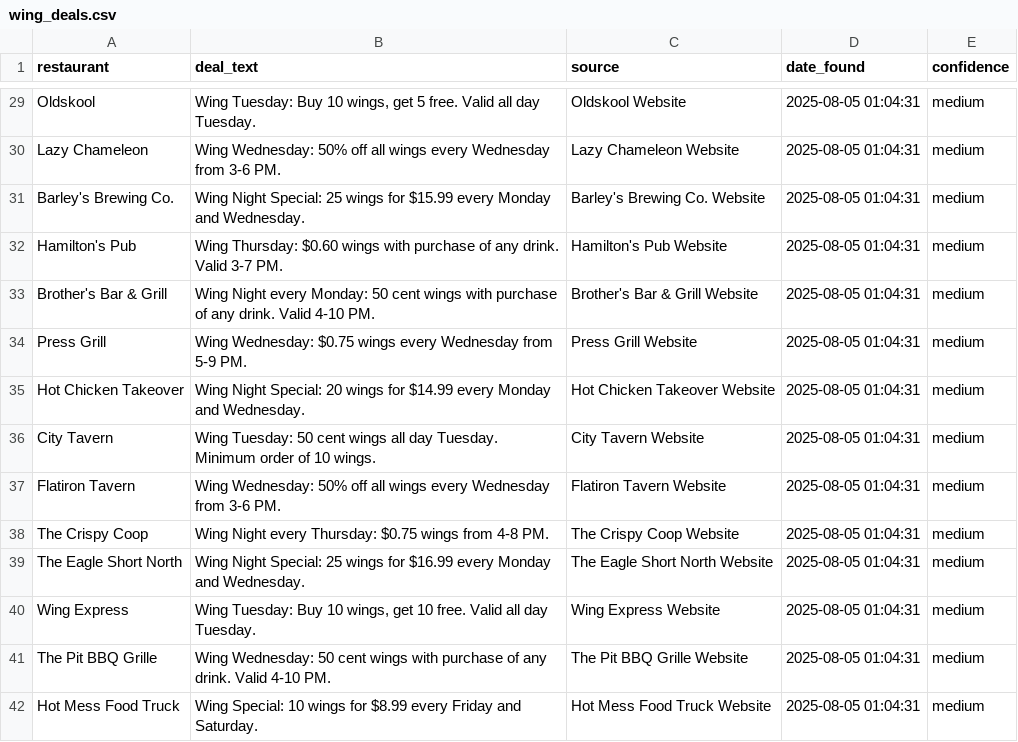
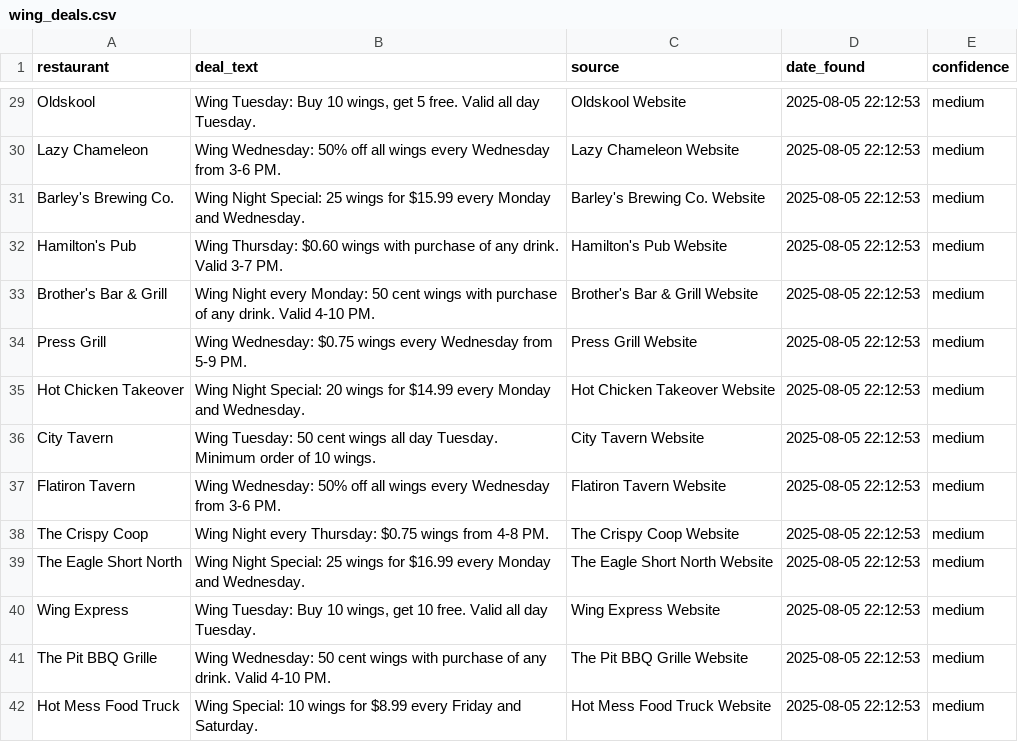
Before and after one commit to paruchurisid/avisarianism, a CSV file: wing_deals.csv, drawn as a sheet; only a part is shown, gaps mark what is left out; the diff covers the shown part only; the diff names each change by its address in the sheet, - before the commit and + after, or states it on an @@ line.

```diff
--- a/wing_deals.csv
+++ b/wing_deals.csv
-D29:D42 (date_found): 2025-08-05 01:04:31
+D29:D42 (date_found): 2025-08-05 22:12:53
```
Also changed, not shown: 27 edited cells elsewhere in this file, 4 other files.
